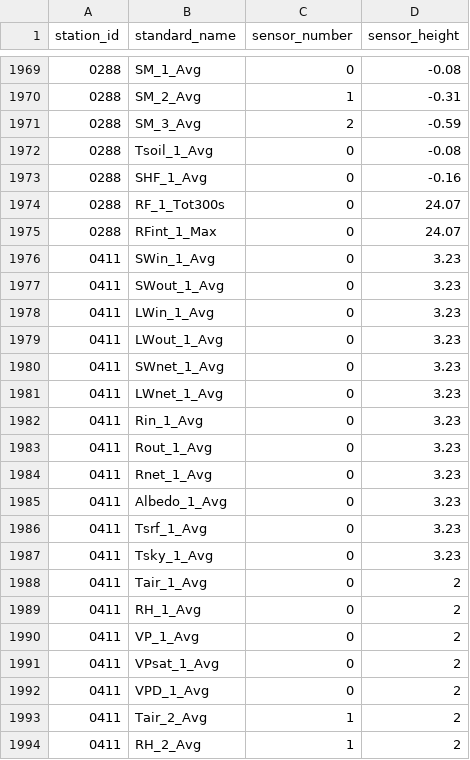
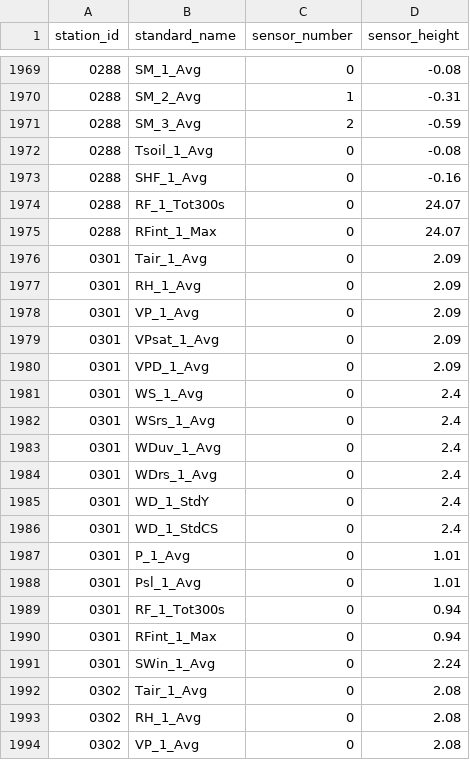
Before and after one commit to HCDP/loggernet_station_data, a CSV file: csv_data/stations/sensor_positions.csv, drawn as a sheet; only a part is shown, gaps mark what is left out; the shorter side is filled out with more unchanged rows; the diff covers the shown part only.

Commit message:
add new mesonet stations 0301_Awehi and 0302_MaunaleiMauka

```diff
--- a/csv_data/stations/sensor_positions.csv
+++ b/csv_data/stations/sensor_positions.csv
@@ -1975 +1975,20 @@ station_id,standard_name,sensor_number,sensor_height
 0288,RFint_1_Max,0,24.07
+0301,Tair_1_Avg,0,2.09
+0301,RH_1_Avg,0,2.09
+0301,VP_1_Avg,0,2.09
+0301,VPsat_1_Avg,0,2.09
+0301,VPD_1_Avg,0,2.09
+0301,WS_1_Avg,0,2.4
+0301,WSrs_1_Avg,0,2.4
+0301,WDuv_1_Avg,0,2.4
+0301,WDrs_1_Avg,0,2.4
+0301,WD_1_StdY,0,2.4
+0301,WD_1_StdCS,0,2.4
+0301,P_1_Avg,0,1.01
+0301,Psl_1_Avg,0,1.01
+0301,RF_1_Tot300s,0,0.94
+0301,RFint_1_Max,0,0.94
+0301,SWin_1_Avg,0,2.24
+0302,Tair_1_Avg,0,2.08
+0302,RH_1_Avg,0,2.08
+0302,VP_1_Avg,0,2.08
```
Also changed, not shown: 18 added rows elsewhere in this file.
